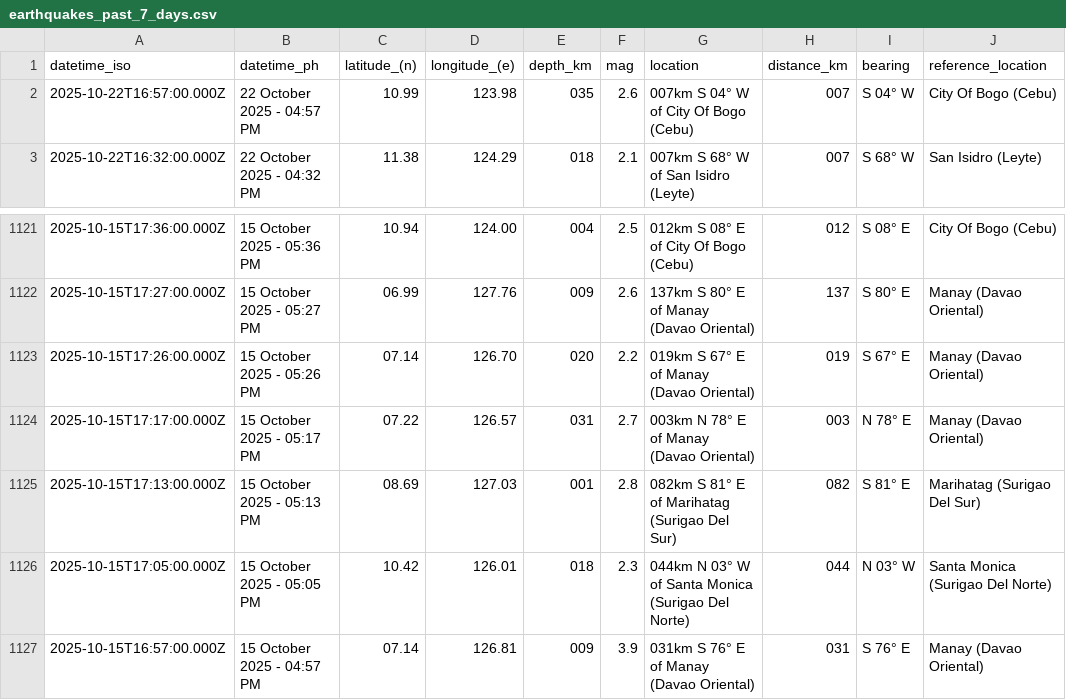
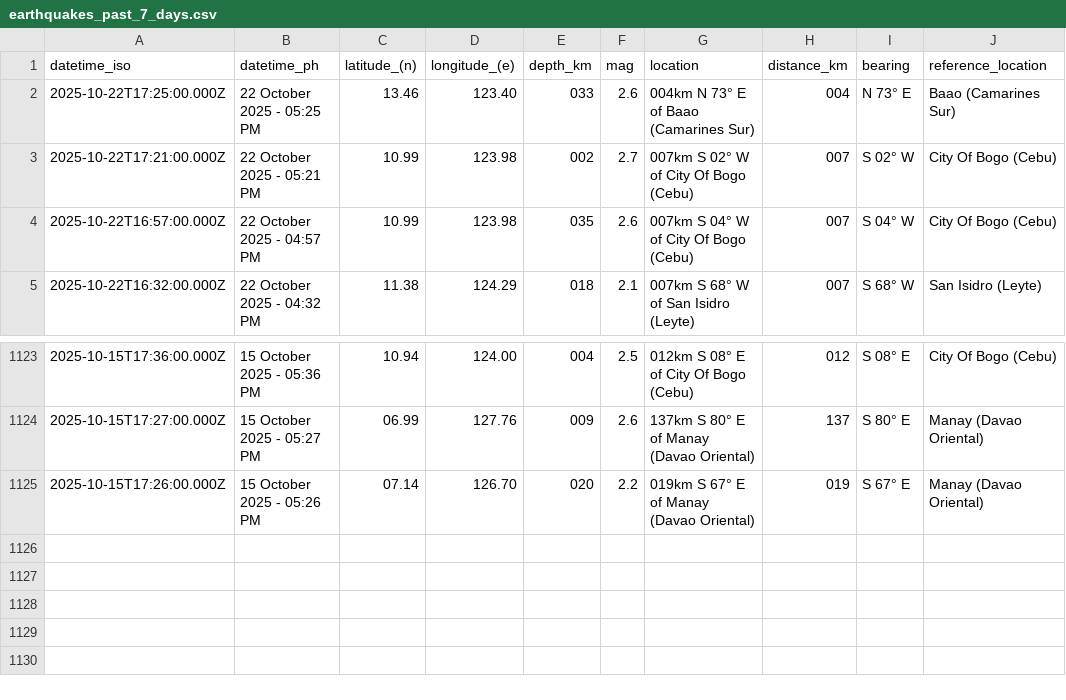
Before and after one commit to Waytii/chamthesleeptalker, a CSV file: earthquakes_past_7_days.csv, drawn as a sheet; only a part is shown, gaps mark what is left out.

```diff
--- a/earthquakes_past_7_days.csv
+++ b/earthquakes_past_7_days.csv
@@ -1,2 +1,4 @@
 datetime_iso,datetime_ph,latitude_(n),longitude_(e),depth_km,mag,location,distance_km,bearing,reference_location
+2025-10-22T17:25:00.000Z,22 October 2025 - 05:25 PM,13.46,123.40,033,2.6,004km N 73° E of Baao (Camarines Sur),004,N 73° E,Baao (Camarines Sur)
+2025-10-22T17:21:00.000Z,22 October 2025 - 05:21 PM,10.99,123.98,002,2.7,007km S 02° W of City Of Bogo (Cebu),007,S 02° W,City Of Bogo (Cebu)
 2025-10-22T16:57:00.000Z,22 October 2025 - 04:57 PM,10.99,123.98,035,2.6,007km S 04° W of City Of Bogo (Cebu),007,S 04° W,City Of Bogo (Cebu)
@@ -1123,5 +1125 @@ datetime_iso,datetime_ph,latitude_(n),longitude_(e),depth_km,mag,location,distan
 2025-10-15T17:26:00.000Z,15 October 2025 - 05:26 PM,07.14,126.70,020,2.2,019km S 67° E of Manay (Davao Oriental),019,S 67° E,Manay (Davao Oriental)
-2025-10-15T17:17:00.000Z,15 October 2025 - 05:17 PM,07.22,126.57,031,2.7,003km N 78° E of Manay (Davao Oriental),003,N 78° E,Manay (Davao Oriental)
-2025-10-15T17:13:00.000Z,15 October 2025 - 05:13 PM,08.69,127.03,001,2.8,082km S 81° E of Marihatag (Surigao Del Sur),082,S 81° E,Marihatag (Surigao Del Sur)
-2025-10-15T17:05:00.000Z,15 October 2025 - 05:05 PM,10.42,126.01,018,2.3,044km N 03° W of Santa Monica (Surigao Del Norte),044,N 03° W,Santa Monica (Surigao Del Norte)
-2025-10-15T16:57:00.000Z,15 October 2025 - 04:57 PM,07.14,126.81,009,3.9,031km S 76° E of Manay (Davao Oriental),031,S 76° E,Manay (Davao Oriental)
```
Also changed, not shown: earthquake_summary_stats.csv, earthquakes.csv, 5 other files.
